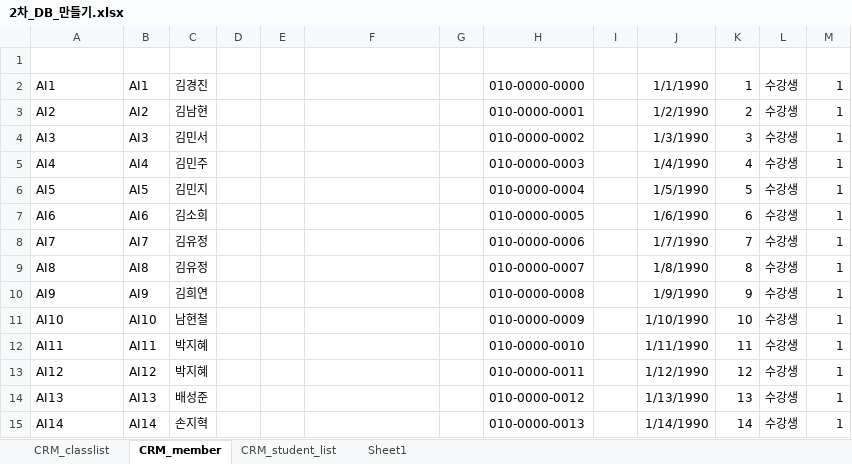
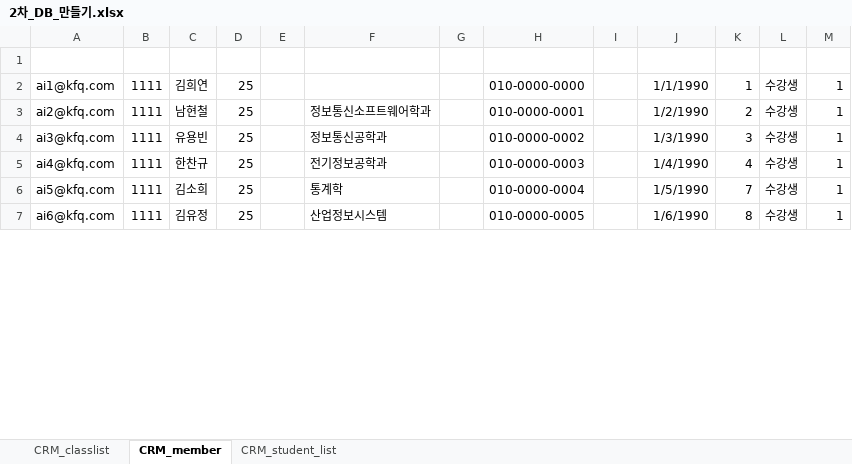
Before and after one commit to IIBlackCode/KFQ_AI_2TH_DJANGO, an Excel workbook: KFQ_Django/#Document/2차_DB_만들기.xlsx, sheet CRM_member, drawn as a sheet; only a part is shown; values as stored, in another font and other column widths than the file's, no borders; removed rows and columns are numbered as before the commit, all else as after; the diff covers the shown part only; the diff names each change by its address in the sheet, - before the commit and + after, or states it on an @@ line.

```diff
--- a/KFQ_Django/#Document/2차_DB_만들기.xlsx (sheet CRM_member)
+++ b/KFQ_Django/#Document/2차_DB_만들기.xlsx (sheet CRM_member)
-sheet tab: Sheet1
-A2: AI1
+A2: ai1@kfq.com
-B2: AI1
+B2: 1111
-C2: 김경진
+C2: 김희연
-D2:D5: (empty)
+D2:D5: 25
-A3: AI2
+A3: ai2@kfq.com
-B3: AI2
+B3: 1111
-C3: 김남현
+C3: 남현철
-F3: (empty)
+F3: 정보통신소프트웨어학과
-A4: AI3
+A4: ai3@kfq.com
-B4: AI3
+B4: 1111
-C4: 김민서
+C4: 유용빈
-F4: (empty)
+F4: 정보통신공학과
-A5: AI4
+A5: ai4@kfq.com
-B5: AI4
+B5: 1111
-C5: 김민주
+C5: 한찬규
-F5: (empty)
+F5: 전기정보공학과
-row 6: AI5 | AI5 | 김민지 |  |  |  |  | 010-0000-0004 |  | 1/5/1990 | 5 | 수강생 | 1
-row 7: AI6 | AI6 | 김소희 |  |  |  |  | 010-0000-0005 |  | 1/6/1990 | 6 | 수강생 | 1
-row 8: AI7 | AI7 | 김유정 |  |  |  |  | 010-0000-0006 |  | 1/7/1990 | 7 | 수강생 | 1
+row 6: ai5@kfq.com | 1111 | 김소희 | 25 |  | 통계학 |  | 010-0000-0004 |  | 1/5/1990 | 7 | 수강생 | 1
-A7: AI8
+A7: ai6@kfq.com
-B7: AI8
+B7: 1111
-D7: (empty)
+D7: 25
-F7: (empty)
+F7: 산업정보시스템
-H7: 010-0000-0007
+H7: 010-0000-0005
-J7: 1/8/1990
+J7: 1/6/1990
-row 10: AI9 | AI9 | 김희연 |  |  |  |  | 010-0000-0008 |  | 1/9/1990 | 9 | 수강생 | 1
-row 11: AI10 | AI10 | 남현철 |  |  |  |  | 010-0000-0009 |  | 1/10/1990 | 10 | 수강생 | 1
-row 12: AI11 | AI11 | 박지혜 |  |  |  |  | 010-0000-0010 |  | 1/11/1990 | 11 | 수강생 | 1
-row 13: AI12 | AI12 | 박지혜 |  |  |  |  | 010-0000-0011 |  | 1/12/1990 | 12 | 수강생 | 1
-row 14: AI13 | AI13 | 배성준 |  |  |  |  | 010-0000-0012 |  | 1/13/1990 | 13 | 수강생 | 1
-row 15: AI14 | AI14 | 손지혁 |  |  |  |  | 010-0000-0013 |  | 1/14/1990 | 14 | 수강생 | 1
```
Also changed, not shown: 40 added rows, 32 removed rows and 113 edited cells elsewhere in this sheet, sheet CRM_student_list, 3 other files.
